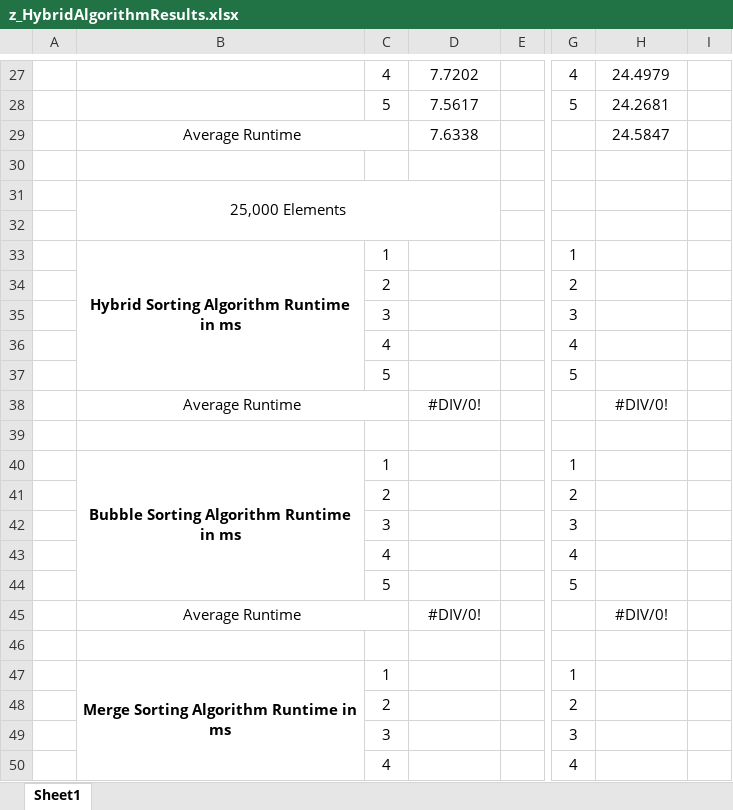
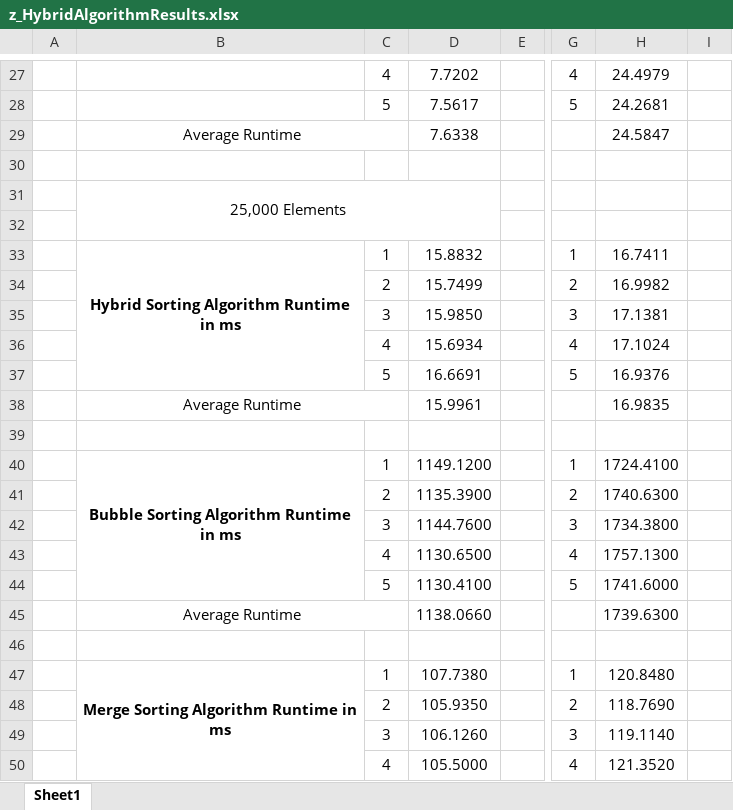
Before and after one commit to HarV1821/BubbleMergeHybridSort, an Excel workbook: z_HybridAlgorithmResults.xlsx, sheet Sheet1, drawn as a sheet; only a part is shown, gaps mark what is left out; values as stored, in another font and other column widths than the file's, no borders; the diff covers the shown part only; the diff names each change by its address in the sheet, - before the commit and + after, or states it on an @@ line.

```diff
--- a/z_HybridAlgorithmResults.xlsx (sheet Sheet1)
+++ b/z_HybridAlgorithmResults.xlsx (sheet Sheet1)
-D33: (empty)
+D33: 15.8832
-H33: (empty)
+H33: 16.7411
-D34: (empty)
+D34: 15.7499
-H34: (empty)
+H34: 16.9982
-D35: (empty)
+D35: 15.9850
-H35: (empty)
+H35: 17.1381
-D36: (empty)
+D36: 15.6934
-H36: (empty)
+H36: 17.1024
-D37: (empty)
+D37: 16.6691
-H37: (empty)
+H37: 16.9376
-D38: #DIV/0!
+D38: 15.9961
-H38: #DIV/0!
+H38: 16.9835
-D40: (empty)
+D40: 1149.1200
-H40: (empty)
+H40: 1724.4100
-D41: (empty)
+D41: 1135.3900
-H41: (empty)
+H41: 1740.6300
-D42: (empty)
+D42: 1144.7600
-H42: (empty)
+H42: 1734.3800
-D43: (empty)
+D43: 1130.6500
-H43: (empty)
+H43: 1757.1300
-D44: (empty)
+D44: 1130.4100
-H44: (empty)
+H44: 1741.6000
-D45: #DIV/0!
+D45: 1138.0660
-H45: #DIV/0!
+H45: 1739.6300
-D47: (empty)
+D47: 107.7380
-H47: (empty)
+H47: 120.8480
-D48: (empty)
+D48: 105.9350
-H48: (empty)
+H48: 118.7690
-D49: (empty)
+D49: 106.1260
-H49: (empty)
+H49: 119.1140
-D50: (empty)
+D50: 105.5000
-H50: (empty)
+H50: 121.3520
```
Also changed, not shown: 10 edited cells elsewhere in this sheet, 26 other files.
